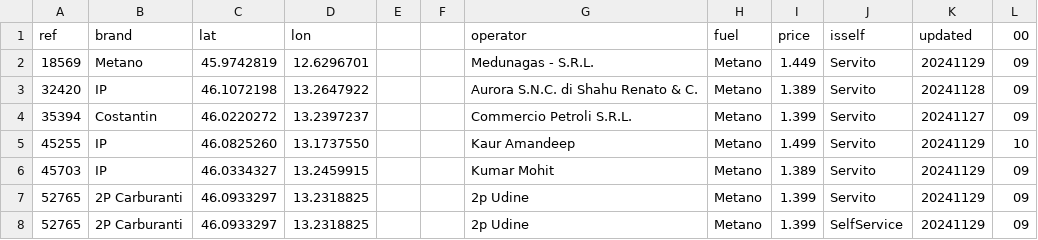
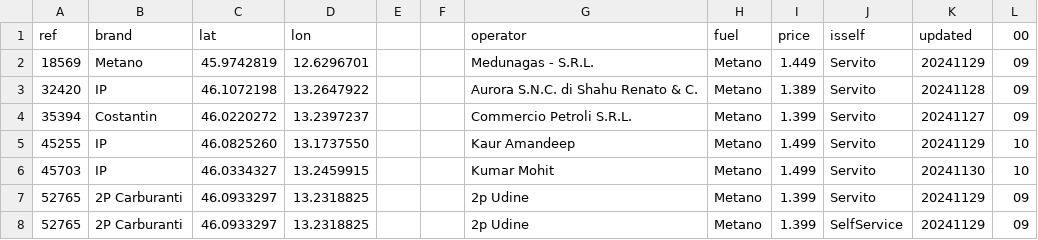
Before and after one commit to cascafico/FuelPrices, a CSV file: metano.csv, drawn as a sheet.

```diff
--- a/metano.csv
+++ b/metano.csv
@@ -5,3 +5,3 @@ ref;brand;lat;lon;;;operator;fuel;price;isself;updated;00
 45255;IP;46.0825260;13.1737550;;;Kaur Amandeep;Metano;1.499;Servito;20241129;10
-45703;IP;46.0334327;13.2459915;;;Kumar Mohit;Metano;1.389;Servito;20241129;09
+45703;IP;46.0334327;13.2459915;;;Kumar Mohit;Metano;1.499;Servito;20241130;10
 52765;2P Carburanti;46.0933297;13.2318825;;;2p Udine;Metano;1.399;Servito;20241129;09
```
Also changed, not shown: benzina.csv, fuel.csv, 3 other files.
